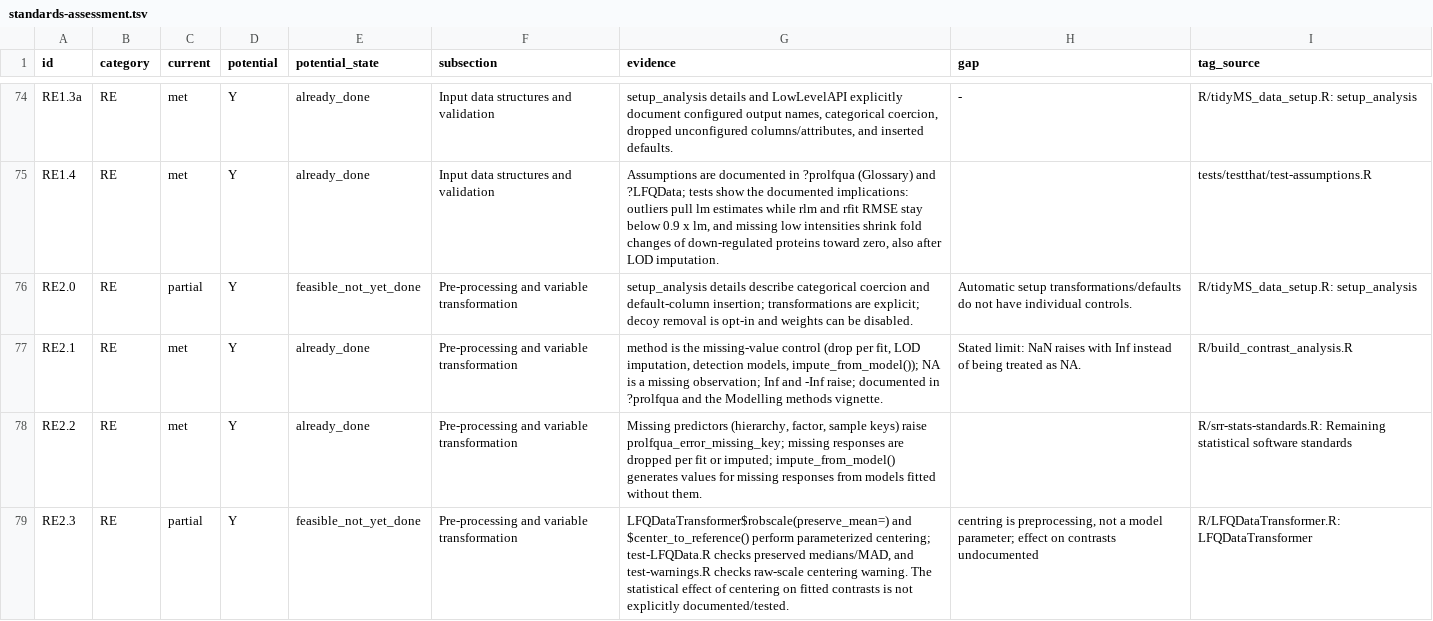
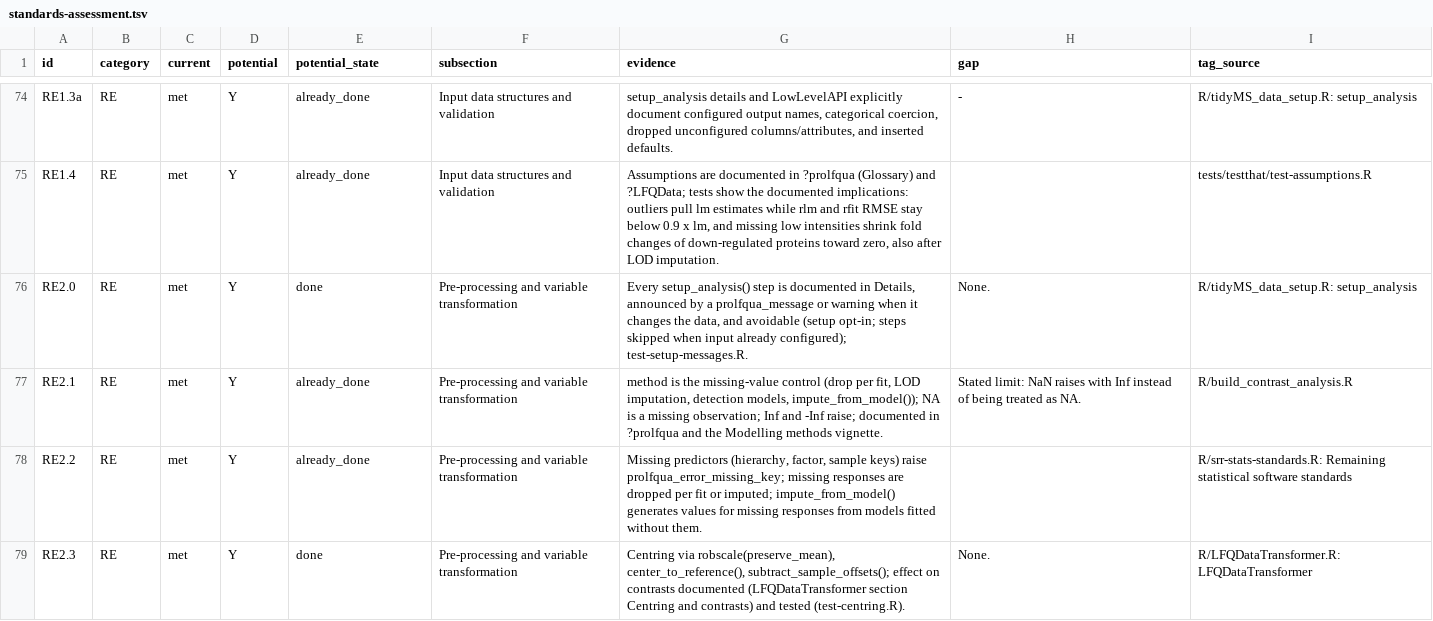
Before and after one commit to fgcz/prolfqua, a TSV file: srr/standards-assessment.tsv, drawn as a sheet; only a part is shown, gaps mark what is left out; the diff covers the shown part only.

```diff
--- a/srr/standards-assessment.tsv
+++ b/srr/standards-assessment.tsv
@@ -75,5 +75,5 @@ RE1.3a	RE	met	Y	already_done	Input data structures and validation	setup_analysis
 RE1.4	RE	met	Y	already_done	Input data structures and validation	Assumptions are documented in ?prolfqua (Glossary) and ?LFQData; tests show the documented implications: outliers pull lm estimates while rlm and rfit RMSE stay below 0.9 x lm, and missing low intensities shrink fold changes of down-regulated proteins toward zero, also after LOD imputation.		tests/testthat/test-assumptions.R
-RE2.0	RE	partial	Y	feasible_not_yet_done	Pre-processing and variable transformation	setup_analysis details describe categorical coercion and default-column insertion; transformations are explicit; decoy removal is opt-in and weights can be disabled.	Automatic setup transformations/defaults do not have individual controls.	R/tidyMS_data_setup.R: setup_analysis
+RE2.0	RE	met	Y	done	Pre-processing and variable transformation	Every setup_analysis() step is documented in Details, announced by a prolfqua_message or warning when it changes the data, and avoidable (setup opt-in; steps skipped when input already configured); test-setup-messages.R.	None.	R/tidyMS_data_setup.R: setup_analysis
 RE2.1	RE	met	Y	already_done	Pre-processing and variable transformation	method is the missing-value control (drop per fit, LOD imputation, detection models, impute_from_model()); NA is a missing observation; Inf and -Inf raise; documented in ?prolfqua and the Modelling methods vignette.	Stated limit: NaN raises with Inf instead of being treated as NA.	R/build_contrast_analysis.R
 RE2.2	RE	met	Y	already_done	Pre-processing and variable transformation	Missing predictors (hierarchy, factor, sample keys) raise prolfqua_error_missing_key; missing responses are dropped per fit or imputed; impute_from_model() generates values for missing responses from models fitted without them.		R/srr-stats-standards.R: Remaining statistical software standards
-RE2.3	RE	partial	Y	feasible_not_yet_done	Pre-processing and variable transformation	LFQDataTransformer$robscale(preserve_mean=) and $center_to_reference() perform parameterized centering; test-LFQData.R checks preserved medians/MAD, and test-warnings.R checks raw-scale centering warning. The statistical effect of centering on fitted contrasts is not explicitly documented/tested.	centring is preprocessing, not a model parameter; effect on contrasts undocumented	R/LFQDataTransformer.R: LFQDataTransformer
+RE2.3	RE	met	Y	done	Pre-processing and variable transformation	Centring via robscale(preserve_mean), center_to_reference(), subtract_sample_offsets(); effect on contrasts documented (LFQDataTransformer section Centring and contrasts) and tested (test-centring.R).	None.	R/LFQDataTransformer.R: LFQDataTransformer
```
Also changed, not shown: 34 edited cells elsewhere in this file, 1 other file.
